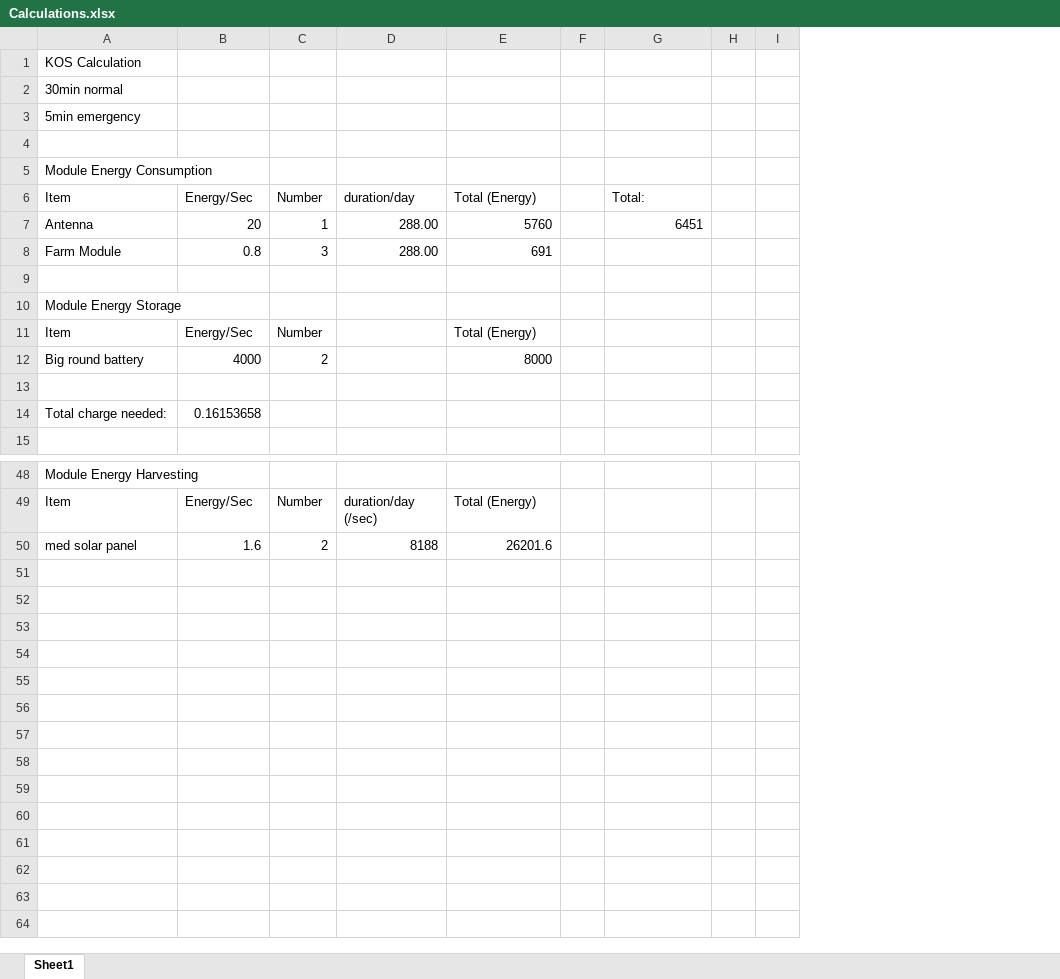
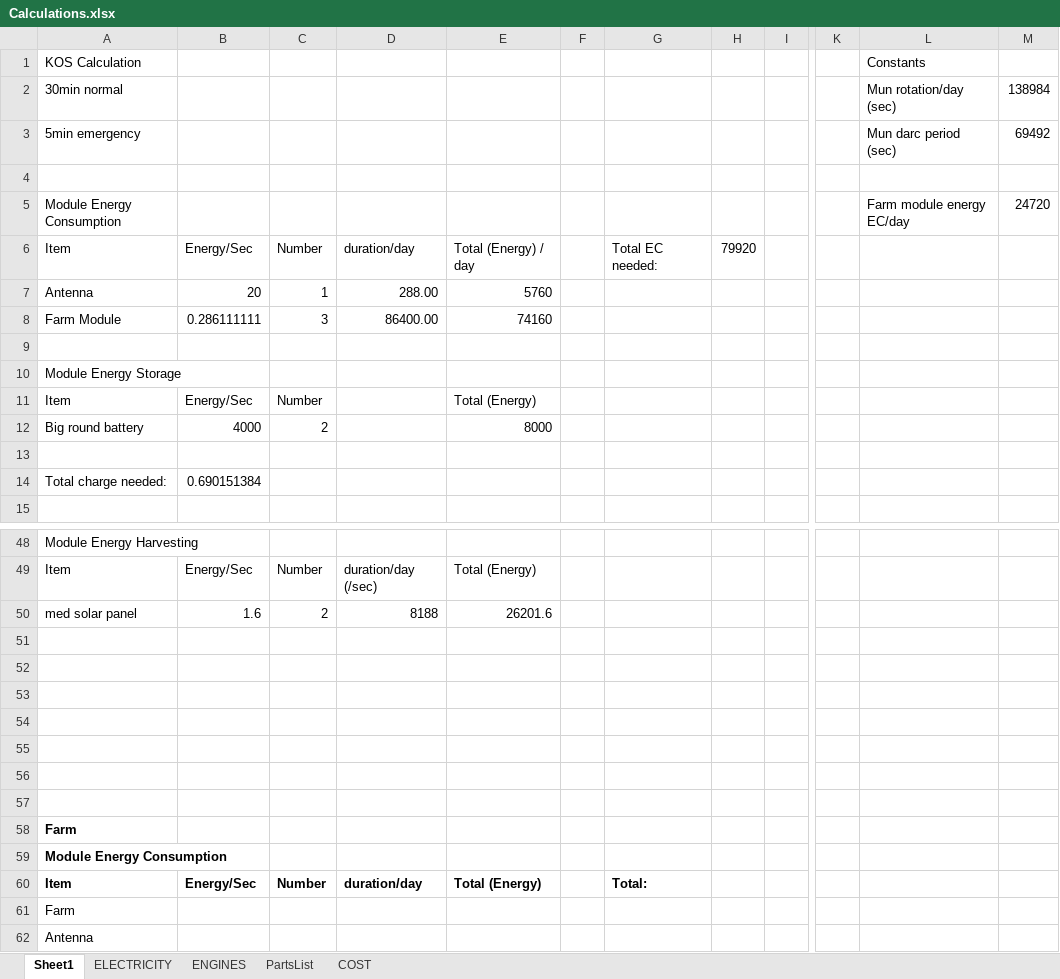
Before and after one commit to RobbeElsermans/MBSE, an Excel workbook: other/Calculations.xlsx, sheet Sheet1, drawn as a sheet; only a part is shown, gaps mark what is left out; values as stored, in another font and other column widths than the file's, no borders; removed rows and columns are numbered as before the commit, all else as after; rows hold the shown columns only; the diff covers the shown part only; the diff names each change by its address in the sheet, - before the commit and + after, or states it on an @@ line.

```diff
--- a/other/Calculations.xlsx (sheet Sheet1)
+++ b/other/Calculations.xlsx (sheet Sheet1)
+sheet tab: ELECTRICITY
+sheet tab: ENGINES
+sheet tab: PartsList
+sheet tab: COST
-column H, empty
-column I, empty
+column H, row 6: 79920
+column I, empty
+column K, empty
+column L, rows 1-5: Constants | Mun rotation/day (sec) | Mun darc period (sec) |  | Farm module energy EC/day
+column M, rows 2-5: 138984 | 69492 |  | 24720
-E6: Total (Energy)
+E6: Total (Energy) / day
-G6: Total:
+G6: Total EC needed:
-G7: 6451
+G7: (empty)
-B8: 0.8
+B8: 0.286111111
-D8: 288.00
+D8: 86400.00
-E8: 691
+E8: 74160
-B14: 0.16153658
+B14: 0.690151384
+row 51: (empty)
+row 52: (empty)
+row 53: (empty)
+row 54: (empty)
+row 55: (empty)
+row 56: (empty)
+row 57: (empty)
+row 58: Farm
+row 59: Module Energy Consumption
+row 60: Item | Energy/Sec | Number | duration/day | Total (Energy) |  | Total:
+row 61: Farm
+row 62: Antenna
```
Also changed, not shown: cell formats elsewhere in this sheet, formulas that keep their value, 2 other files.
